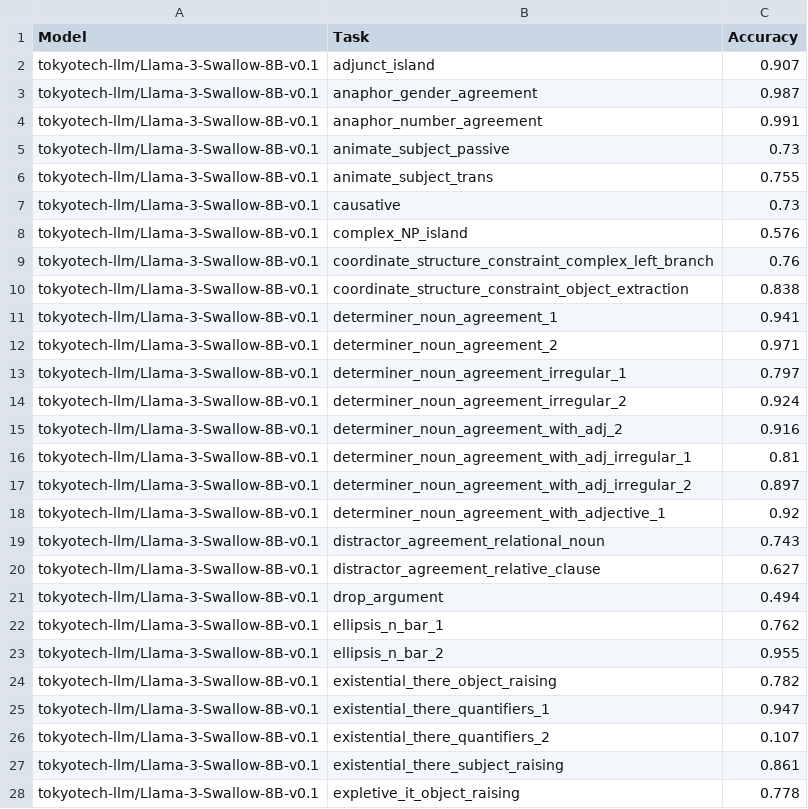
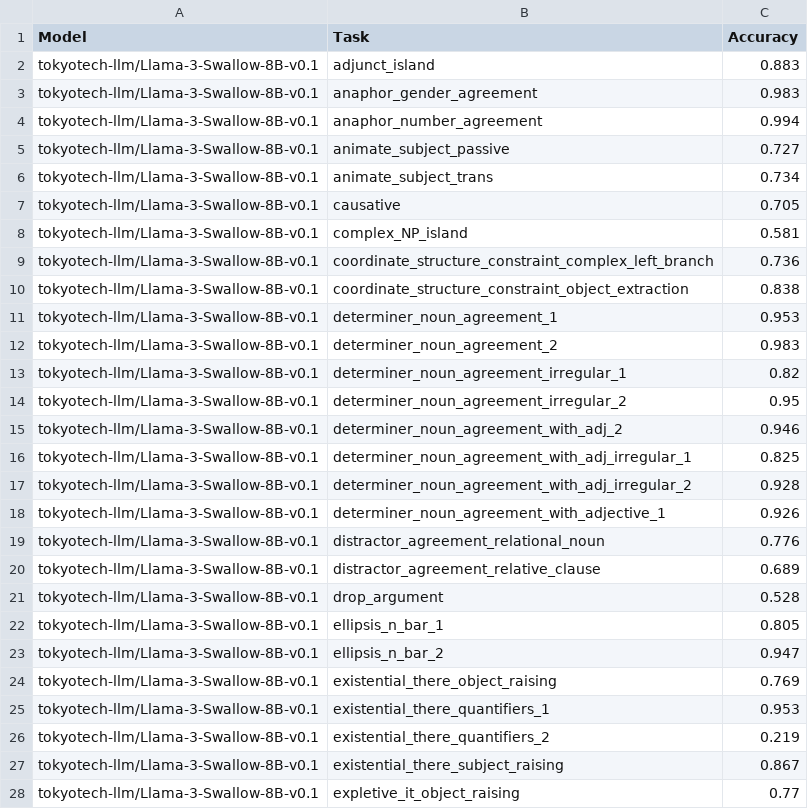
Before and after one commit to HinaTezuka/proj_LA, a CSV file: activated_neuron/neuron_intervention/csv_files/blimp/shared/n_5000/llama3_en_ja_shared_ONLY.csv, drawn as a sheet; only a part is shown; the diff covers the shown part only.

```diff
--- a/activated_neuron/neuron_intervention/csv_files/blimp/shared/n_5000/llama3_en_ja_shared_ONLY.csv
+++ b/activated_neuron/neuron_intervention/csv_files/blimp/shared/n_5000/llama3_en_ja_shared_ONLY.csv
@@ -1,28 +1,28 @@
 Model,Task,Accuracy
-tokyotech-llm/Llama-3-Swallow-8B-v0.1,adjunct_island,0.907
-tokyotech-llm/Llama-3-Swallow-8B-v0.1,anaphor_gender_agreement,0.987
-tokyotech-llm/Llama-3-Swallow-8B-v0.1,anaphor_number_agreement,0.991
-tokyotech-llm/Llama-3-Swallow-8B-v0.1,animate_subject_passive,0.73
-tokyotech-llm/Llama-3-Swallow-8B-v0.1,animate_subject_trans,0.755
-tokyotech-llm/Llama-3-Swallow-8B-v0.1,causative,0.73
-tokyotech-llm/Llama-3-Swallow-8B-v0.1,complex_NP_island,0.576
-tokyotech-llm/Llama-3-Swallow-8B-v0.1,coordinate_structure_constraint_complex_left_branch,0.76
+tokyotech-llm/Llama-3-Swallow-8B-v0.1,adjunct_island,0.883
+tokyotech-llm/Llama-3-Swallow-8B-v0.1,anaphor_gender_agreement,0.983
+tokyotech-llm/Llama-3-Swallow-8B-v0.1,anaphor_number_agreement,0.994
+tokyotech-llm/Llama-3-Swallow-8B-v0.1,animate_subject_passive,0.727
+tokyotech-llm/Llama-3-Swallow-8B-v0.1,animate_subject_trans,0.734
+tokyotech-llm/Llama-3-Swallow-8B-v0.1,causative,0.705
+tokyotech-llm/Llama-3-Swallow-8B-v0.1,complex_NP_island,0.581
+tokyotech-llm/Llama-3-Swallow-8B-v0.1,coordinate_structure_constraint_complex_left_branch,0.736
 tokyotech-llm/Llama-3-Swallow-8B-v0.1,coordinate_structure_constraint_object_extraction,0.838
-tokyotech-llm/Llama-3-Swallow-8B-v0.1,determiner_noun_agreement_1,0.941
-tokyotech-llm/Llama-3-Swallow-8B-v0.1,determiner_noun_agreement_2,0.971
-tokyotech-llm/Llama-3-Swallow-8B-v0.1,determiner_noun_agreement_irregular_1,0.797
-tokyotech-llm/Llama-3-Swallow-8B-v0.1,determiner_noun_agreement_irregular_2,0.924
-tokyotech-llm/Llama-3-Swallow-8B-v0.1,determiner_noun_agreement_with_adj_2,0.916
-tokyotech-llm/Llama-3-Swallow-8B-v0.1,determiner_noun_agreement_with_adj_irregular_1,0.81
-tokyotech-llm/Llama-3-Swallow-8B-v0.1,determiner_noun_agreement_with_adj_irregular_2,0.897
-tokyotech-llm/Llama-3-Swallow-8B-v0.1,determiner_noun_agreement_with_adjective_1,0.92
-tokyotech-llm/Llama-3-Swallow-8B-v0.1,distractor_agreement_relational_noun,0.743
-tokyotech-llm/Llama-3-Swallow-8B-v0.1,distractor_agreement_relative_clause,0.627
-tokyotech-llm/Llama-3-Swallow-8B-v0.1,drop_argument,0.494
-tokyotech-llm/Llama-3-Swallow-8B-v0.1,ellipsis_n_bar_1,0.762
-tokyotech-llm/Llama-3-Swallow-8B-v0.1,ellipsis_n_bar_2,0.955
-tokyotech-llm/Llama-3-Swallow-8B-v0.1,existential_there_object_raising,0.782
-tokyotech-llm/Llama-3-Swallow-8B-v0.1,existential_there_quantifiers_1,0.947
-tokyotech-llm/Llama-3-Swallow-8B-v0.1,existential_there_quantifiers_2,0.107
-tokyotech-llm/Llama-3-Swallow-8B-v0.1,existential_there_subject_raising,0.861
-tokyotech-llm/Llama-3-Swallow-8B-v0.1,expletive_it_object_raising,0.778
+tokyotech-llm/Llama-3-Swallow-8B-v0.1,determiner_noun_agreement_1,0.953
+tokyotech-llm/Llama-3-Swallow-8B-v0.1,determiner_noun_agreement_2,0.983
+tokyotech-llm/Llama-3-Swallow-8B-v0.1,determiner_noun_agreement_irregular_1,0.82
+tokyotech-llm/Llama-3-Swallow-8B-v0.1,determiner_noun_agreement_irregular_2,0.95
+tokyotech-llm/Llama-3-Swallow-8B-v0.1,determiner_noun_agreement_with_adj_2,0.946
+tokyotech-llm/Llama-3-Swallow-8B-v0.1,determiner_noun_agreement_with_adj_irregular_1,0.825
+tokyotech-llm/Llama-3-Swallow-8B-v0.1,determiner_noun_agreement_with_adj_irregular_2,0.928
+tokyotech-llm/Llama-3-Swallow-8B-v0.1,determiner_noun_agreement_with_adjective_1,0.926
+tokyotech-llm/Llama-3-Swallow-8B-v0.1,distractor_agreement_relational_noun,0.776
+tokyotech-llm/Llama-3-Swallow-8B-v0.1,distractor_agreement_relative_clause,0.689
+tokyotech-llm/Llama-3-Swallow-8B-v0.1,drop_argument,0.528
+tokyotech-llm/Llama-3-Swallow-8B-v0.1,ellipsis_n_bar_1,0.805
+tokyotech-llm/Llama-3-Swallow-8B-v0.1,ellipsis_n_bar_2,0.947
+tokyotech-llm/Llama-3-Swallow-8B-v0.1,existential_there_object_raising,0.769
+tokyotech-llm/Llama-3-Swallow-8B-v0.1,existential_there_quantifiers_1,0.953
+tokyotech-llm/Llama-3-Swallow-8B-v0.1,existential_there_quantifiers_2,0.219
+tokyotech-llm/Llama-3-Swallow-8B-v0.1,existential_there_subject_raising,0.867
+tokyotech-llm/Llama-3-Swallow-8B-v0.1,expletive_it_object_raising,0.77
```
Also changed, not shown: 38 edited cells elsewhere in this file, activated_neuron/neuron_intervention/csv_files/blimp/L1_or_L2/n_5000/llama3_en_ja_L1_or_L2.csv, activated_neuron/neuron_intervention/csv_files/blimp/L1_specific/n_5000/llama3_en_ja_L1_specific.csv, 6 other files.
